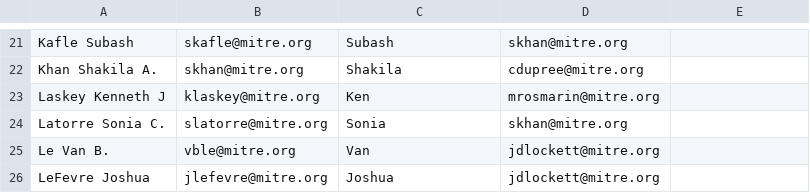
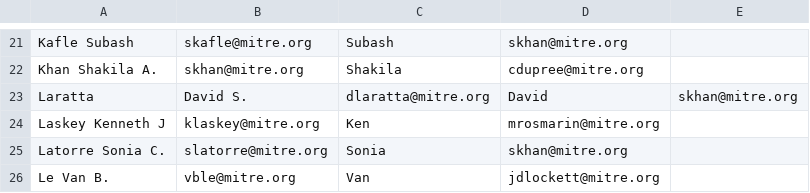
Before and after one commit to ejnewman-mitre/dts-report, a CSV file: contacts.csv, drawn as a sheet; only a part is shown, gaps mark what is left out; the shorter side is filled out with more unchanged rows; the diff names each change by its address in the sheet, - before the commit and + after, or states it on an @@ line.

Commit message:
Updated Contacts

```diff
--- a/contacts.csv
+++ b/contacts.csv
+row 23: Laratta | David S. | dlaratta@mitre.org | David | skhan@mitre.org
```
Also changed, not shown: 1 other file.
